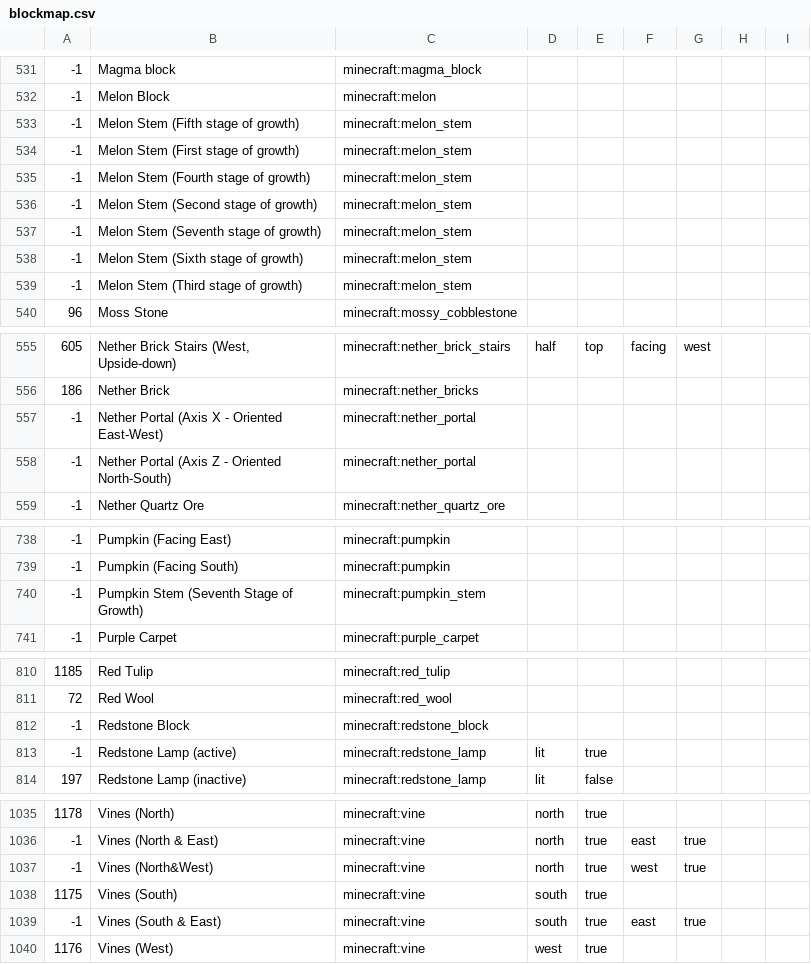
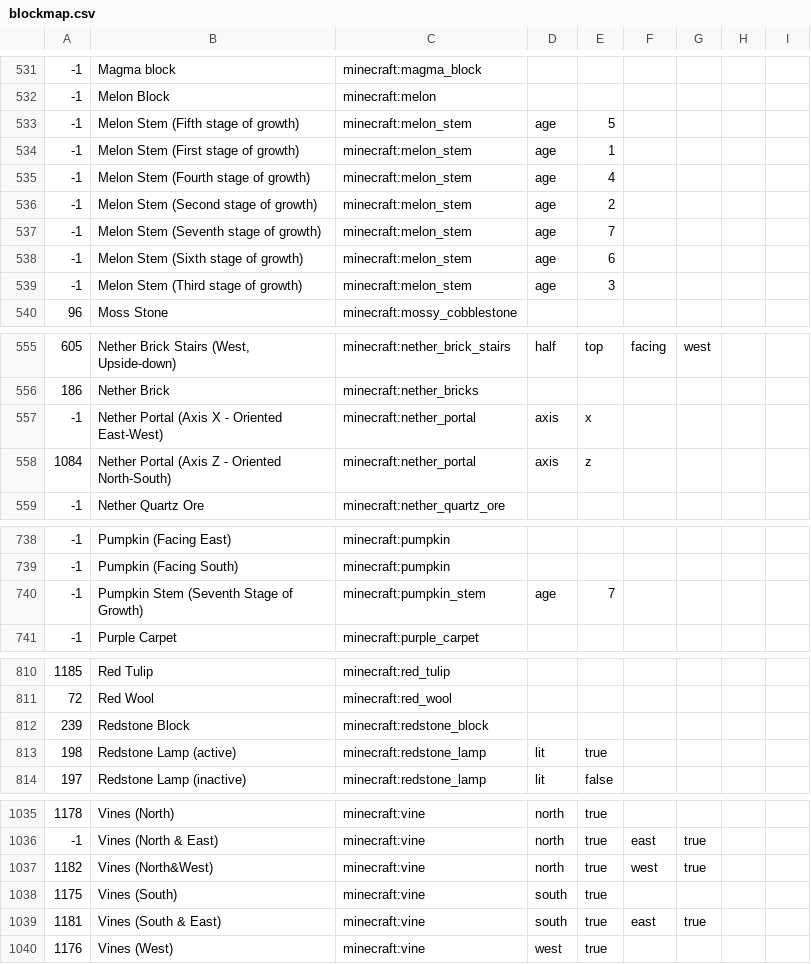
Before and after one commit to NikolaiKirilov/grabcraft-to-schema, a CSV file: blockmap.csv, drawn as a sheet; only a part is shown, gaps mark what is left out; the diff covers the shown part only.

Commit message:
Update blockmap with material IDs

```diff
--- a/blockmap.csv
+++ b/blockmap.csv
@@ -532,9 +532,9 @@
 -1,Melon Block,minecraft:melon,,,,,,
--1,Melon Stem (Fifth stage of growth),minecraft:melon_stem,,,,,,
--1,Melon Stem (First stage of growth),minecraft:melon_stem,,,,,,
--1,Melon Stem (Fourth stage of growth),minecraft:melon_stem,,,,,,
--1,Melon Stem (Second stage of growth),minecraft:melon_stem,,,,,,
--1,Melon Stem (Seventh stage of growth),minecraft:melon_stem,,,,,,
--1,Melon Stem (Sixth stage of growth),minecraft:melon_stem,,,,,,
--1,Melon Stem (Third stage of growth),minecraft:melon_stem,,,,,,
+-1,Melon Stem (Fifth stage of growth),minecraft:melon_stem,age,5,,,,
+-1,Melon Stem (First stage of growth),minecraft:melon_stem,age,1,,,,
+-1,Melon Stem (Fourth stage of growth),minecraft:melon_stem,age,4,,,,
+-1,Melon Stem (Second stage of growth),minecraft:melon_stem,age,2,,,,
+-1,Melon Stem (Seventh stage of growth),minecraft:melon_stem,age,7,,,,
+-1,Melon Stem (Sixth stage of growth),minecraft:melon_stem,age,6,,,,
+-1,Melon Stem (Third stage of growth),minecraft:melon_stem,age,3,,,,
 96,Moss Stone,minecraft:mossy_cobblestone,,,,,,
@@ -556,4 +556,4 @@
 186,Nether Brick,minecraft:nether_bricks,,,,,,
--1,Nether Portal (Axis X - Oriented East-West),minecraft:nether_portal,,,,,,
--1,Nether Portal (Axis Z - Oriented North-South),minecraft:nether_portal,,,,,,
+-1,Nether Portal (Axis X - Oriented East-West),minecraft:nether_portal,axis,x,,,,
+1084,Nether Portal (Axis Z - Oriented North-South),minecraft:nether_portal,axis,z,,,,
 -1,Nether Quartz Ore,minecraft:nether_quartz_ore,,,,,,
@@ -739,3 +739,3 @@
 -1,Pumpkin (Facing South),minecraft:pumpkin,,,,,,
--1,Pumpkin Stem (Seventh Stage of Growth),minecraft:pumpkin_stem,,,,,,
+-1,Pumpkin Stem (Seventh Stage of Growth),minecraft:pumpkin_stem,age,7,,,,
 -1,Purple Carpet,minecraft:purple_carpet,,,,,,
@@ -811,4 +811,4 @@
 72,Red Wool,minecraft:red_wool,,,,,,
--1,Redstone Block,minecraft:redstone_block,,,,,,
--1,Redstone Lamp (active),minecraft:redstone_lamp,lit,true,,,,
+239,Redstone Block,minecraft:redstone_block,,,,,,
+198,Redstone Lamp (active),minecraft:redstone_lamp,lit,true,,,,
 197,Redstone Lamp (inactive),minecraft:redstone_lamp,lit,false,,,,
@@ -1036,5 +1036,5 @@
 -1,Vines (North & East),minecraft:vine,north,true,east,true,,
--1,Vines (North&West),minecraft:vine,north,true,west,true,,
+1182,Vines (North&West),minecraft:vine,north,true,west,true,,
 1175,Vines (South),minecraft:vine,south,true,,,,
--1,Vines (South & East),minecraft:vine,south,true,east,true,,
+1181,Vines (South & East),minecraft:vine,south,true,east,true,,
 1176,Vines (West),minecraft:vine,west,true,,,,
```
Also changed, not shown: 7 edited cells elsewhere in this file.
